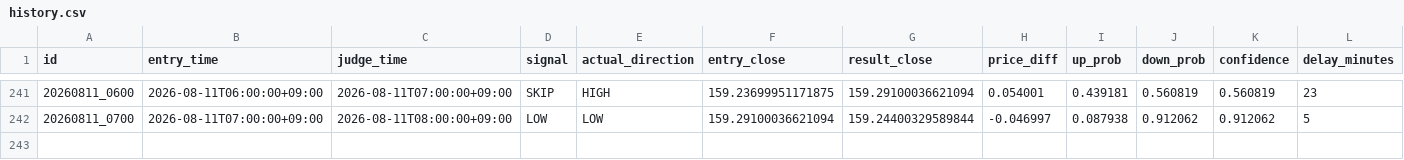
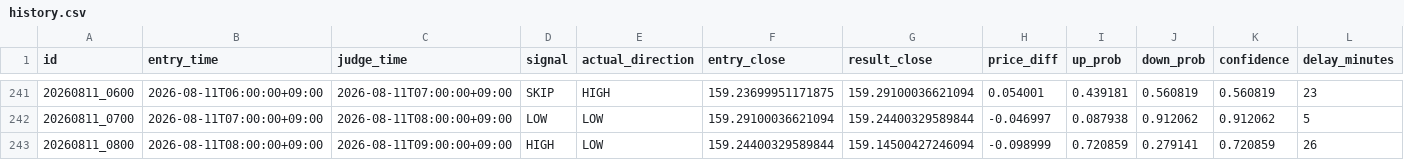
Before and after one commit to jv8gbf476b-ctrl/BO_AI_RUN, a CSV file: history.csv, drawn as a sheet; only a part is shown, gaps mark what is left out; rows hold the shown columns only; the diff names each change by its address in the sheet, - before the commit and + after, or states it on an @@ line.

```diff
--- a/history.csv
+++ b/history.csv
+row 243: 20260811_0800 | 2026-08-11T08:00:00+09:00 | 2026-08-11T09:00:00+09:00 | HIGH | LOW | 159.24400329589844 | 159.14500427246094 | -0.098999 | 0.720859 | 0.279141 | 0.720859 | 26
```
Also changed, not shown: 1 other file.
